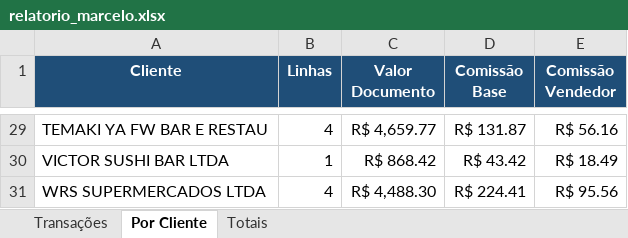
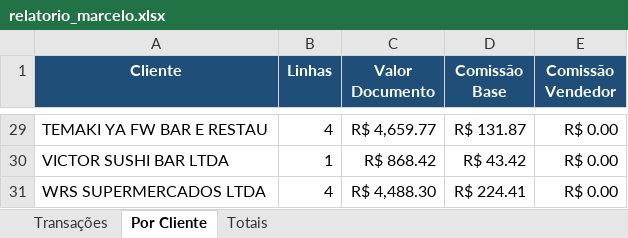
Before and after one commit to guidi08/pescados-mvp, an Excel workbook: relatorio_marcelo.xlsx, sheet Por Cliente, drawn as a sheet; only a part is shown, gaps mark what is left out; values as stored, in another font and other column widths than the file's, no borders; the diff covers the shown part only; the diff names each change by its address in the sheet, - before the commit and + after, or states it on an @@ line.

```diff
--- a/relatorio_marcelo.xlsx (sheet Por Cliente)
+++ b/relatorio_marcelo.xlsx (sheet Por Cliente)
-E29 (Comissão Vendedor): R$ 56.16
+E29 (Comissão Vendedor): R$ 0.00
-E30 (Comissão Vendedor): R$ 18.49
+E30 (Comissão Vendedor): R$ 0.00
-E31 (Comissão Vendedor): R$ 95.56
+E31 (Comissão Vendedor): R$ 0.00
```
Also changed, not shown: 19 edited cells elsewhere in this sheet, sheet Transações, sheet Totais.
